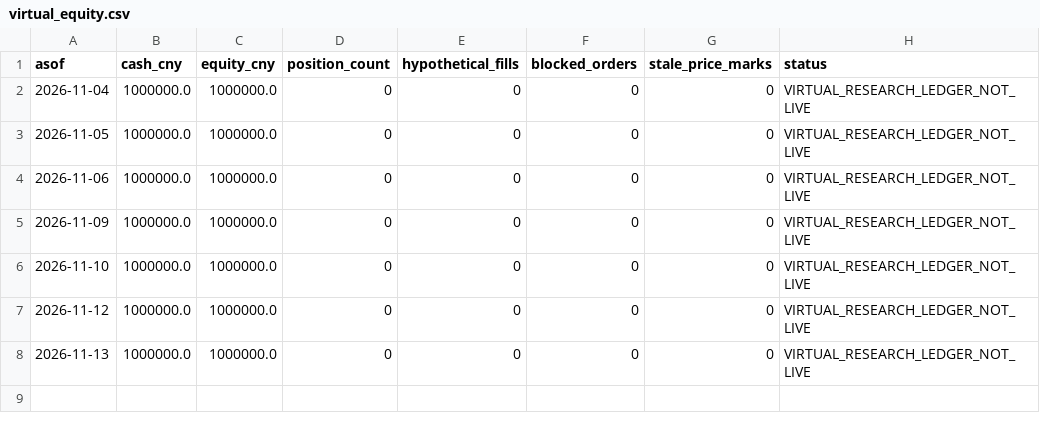
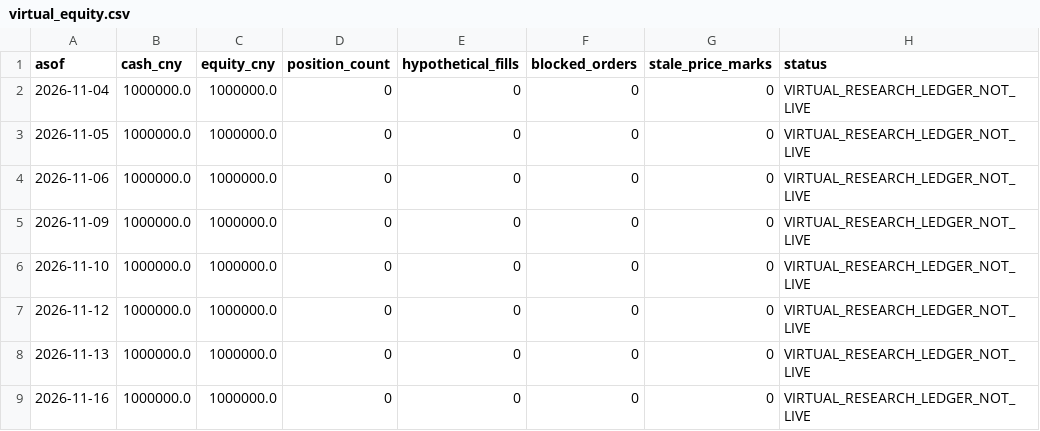
Before and after one commit to ds55gwwhcw-glitch/daily_stock_analysis, a CSV file: quant_research/state/paper_v1/virtual_equity.csv, drawn as a sheet; the diff names each change by its address in the sheet, - before the commit and + after, or states it on an @@ line.

```diff
--- a/quant_research/state/paper_v1/virtual_equity.csv
+++ b/quant_research/state/paper_v1/virtual_equity.csv
+row 9: 2026-11-16 | 1000000.0 | 1000000.0 | 0 | 0 | 0 | 0 | VIRTUAL_RESEARCH_LEDGER_NOT_LIVE
```
Also changed, not shown: quant_research/state/paper_v1/latest_target_candidates.csv, 4 other files.
